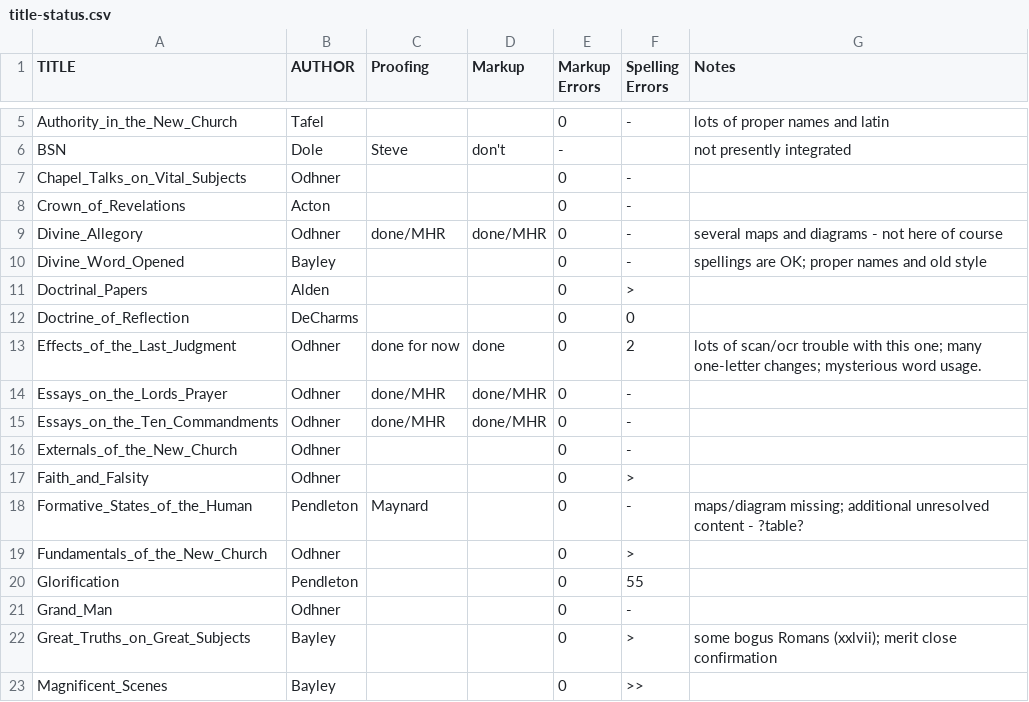
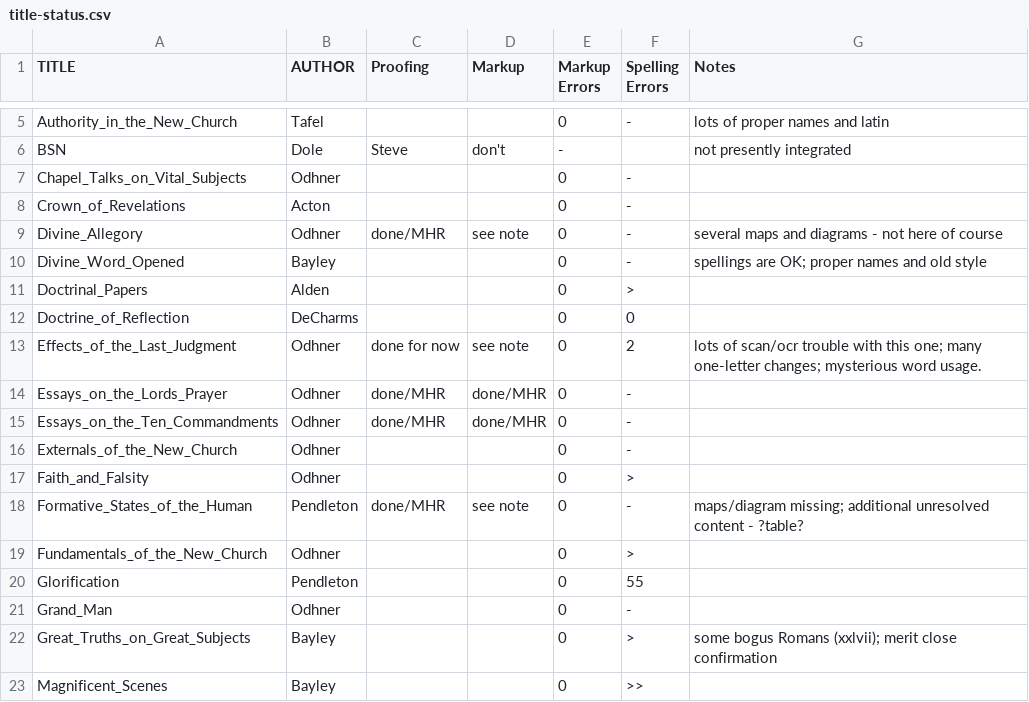
Before and after one commit to New-Christian-Bible-Study/swedenborg-collateral-literature, a CSV file: docs/title-status.csv, drawn as a sheet; only a part is shown, gaps mark what is left out.

```diff
--- a/docs/title-status.csv
+++ b/docs/title-status.csv
@@ -8,3 +8,3 @@ Chapel_Talks_on_Vital_Subjects,Odhner,,,0,-,
 Crown_of_Revelations,Acton,,,0,-,
-Divine_Allegory,Odhner,done/MHR,done/MHR,0,-,several maps and diagrams - not here of course
+Divine_Allegory,Odhner,done/MHR,see note,0,-,several maps and diagrams - not here of course
 Divine_Word_Opened,Bayley,,,0,-,spellings are OK; proper names and old style
@@ -12,3 +12,3 @@ Doctrinal_Papers,Alden,,,0,>,
 Doctrine_of_Reflection,DeCharms,,,0,0,
-Effects_of_the_Last_Judgment,Odhner,done for now,done,0,2,lots of scan/ocr trouble with this one; many one-letter changes; mysterious word usage.
+Effects_of_the_Last_Judgment,Odhner,done for now,see note,0,2,lots of scan/ocr trouble with this one; many one-letter changes; mysterious word usage.
 Essays_on_the_Lords_Prayer,Odhner,done/MHR,done/MHR,0,-,
@@ -17,3 +17,3 @@ Externals_of_the_New_Church,Odhner,,,0,-,
 Faith_and_Falsity,Odhner,,,0,>,
-Formative_States_of_the_Human,Pendleton,Maynard,,0,-,maps/diagram missing; additional unresolved content - ?table?
+Formative_States_of_the_Human,Pendleton,done/MHR,see note,0,-,maps/diagram missing; additional unresolved content - ?table?
 Fundamentals_of_the_New_Church,Odhner,,,0,>,
```
Also changed, not shown: 33 other files.
